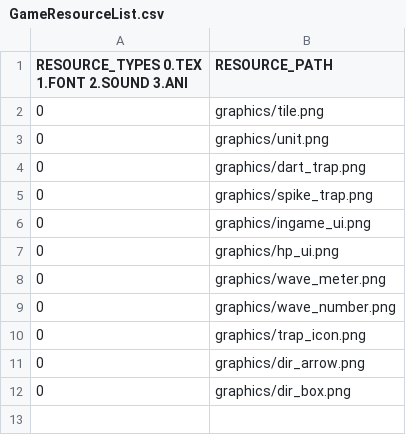
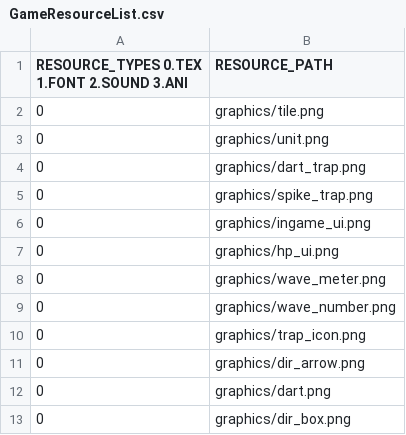
Before and after one commit to Crecrepher/Open_Warfare, a CSV file: Open_Warfare-bin/tables/GameResourceList.csv, drawn as a sheet.

```diff
--- a/Open_Warfare-bin/tables/GameResourceList.csv
+++ b/Open_Warfare-bin/tables/GameResourceList.csv
@@ -11,2 +11,3 @@ RESOURCE_TYPES 0.TEX 1.FONT 2.SOUND 3.ANI,RESOURCE_PATH
 0,graphics/dir_arrow.png
+0,graphics/dart.png
 0,graphics/dir_box.png
```
Also changed, not shown: 12 other files.
